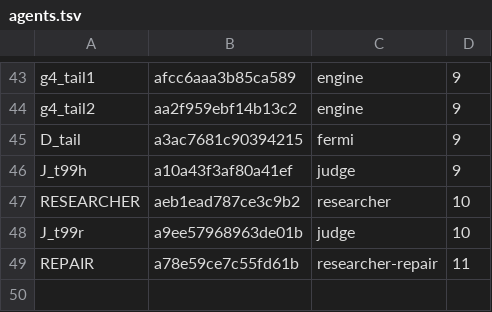
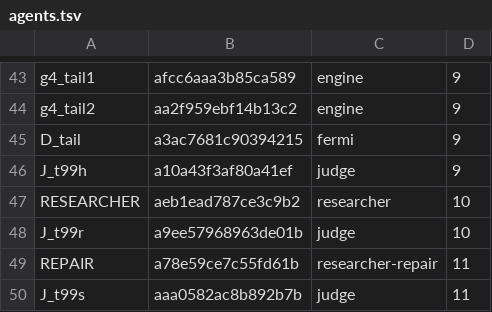
Before and after one commit to 19Hours-Studio/SomeRepository, a TSV file: engine/runs/energy/agents.tsv, drawn as a sheet; only a part is shown, gaps mark what is left out; the diff names each change by its address in the sheet, - before the commit and + after, or states it on an @@ line.

```diff
--- a/engine/runs/energy/agents.tsv
+++ b/engine/runs/energy/agents.tsv
+row 50: J_t99s | aaa0582ac8b892b7b | judge | 11
```
